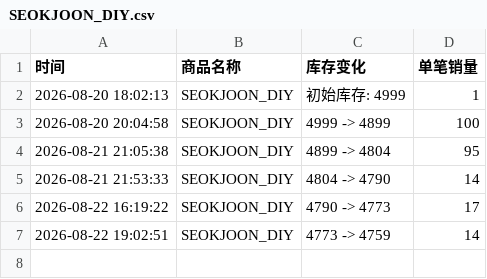
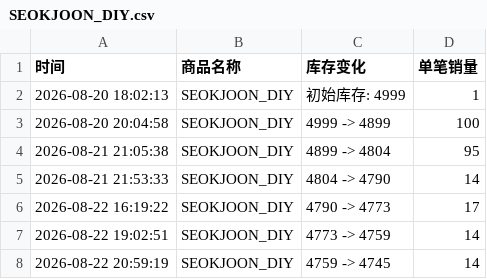
Before and after one commit to Juineii/82major_md0822, a CSV file: SEOKJOON_DIY.csv, drawn as a sheet; the diff names each change by its address in the sheet, - before the commit and + after, or states it on an @@ line.

```diff
--- a/SEOKJOON_DIY.csv
+++ b/SEOKJOON_DIY.csv
+row 8: 2026-08-22 20:59:19 | SEOKJOON_DIY | 4759 -> 4745 | 14
```
Also changed, not shown: 82MAJOR线下团签.csv.
